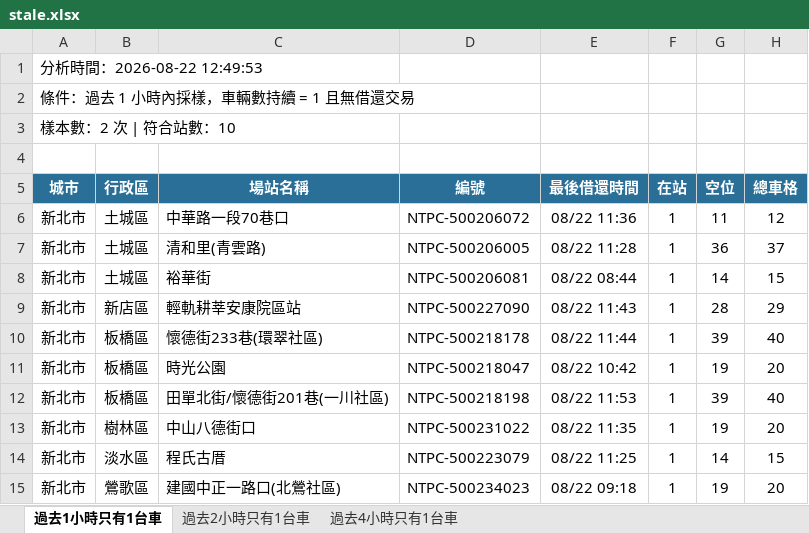
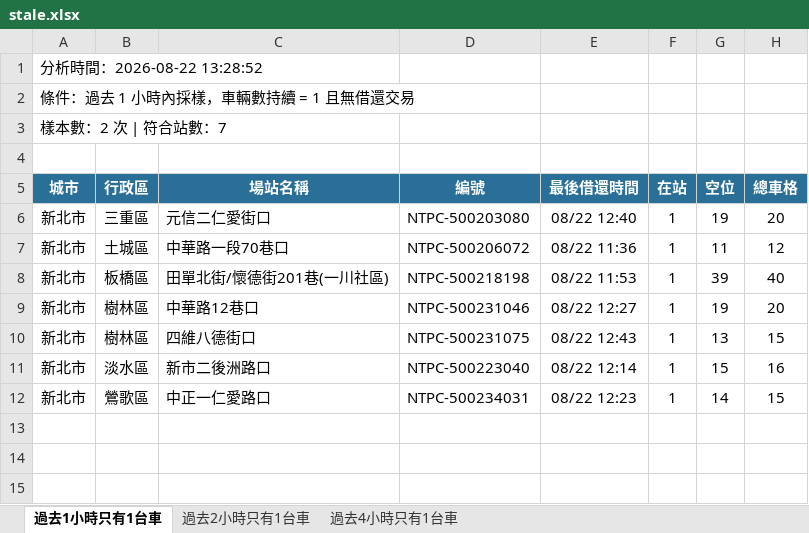
Before and after one commit to hippop3c/fixedbike, an Excel workbook: stale.xlsx, sheet 過去1小時只有1台車, drawn as a sheet; values as stored, in another font and other column widths than the file's, no borders; removed rows and columns are numbered as before the commit, all else as after; the diff names each change by its address in the sheet, - before the commit and + after, or states it on an @@ line.

```diff
--- a/stale.xlsx (sheet 過去1小時只有1台車)
+++ b/stale.xlsx (sheet 過去1小時只有1台車)
-A1 (城市): 分析時間：2026-08-22 12:49:53
+A1 (城市): 分析時間：2026-08-22 13:28:52
-A3 (城市): 樣本數：2 次 | 符合站數：10
+A3 (城市): 樣本數：2 次 | 符合站數：7
+row 6: 新北市 | 三重區 | 元信二仁愛街口 | NTPC-500203080 | 08/22 12:40 | 1 | 19 | 20
-row 7: 新北市 | 土城區 | 清和里(青雲路) | NTPC-500206005 | 08/22 11:28 | 1 | 36 | 37
-row 8: 新北市 | 土城區 | 裕華街 | NTPC-500206081 | 08/22 08:44 | 1 | 14 | 15
-row 9: 新北市 | 新店區 | 輕軌耕莘安康院區站 | NTPC-500227090 | 08/22 11:43 | 1 | 28 | 29
-row 10: 新北市 | 板橋區 | 懷德街233巷(環翠社區) | NTPC-500218178 | 08/22 11:44 | 1 | 39 | 40
-row 11: 新北市 | 板橋區 | 時光公園 | NTPC-500218047 | 08/22 10:42 | 1 | 19 | 20
-C9 (場站名稱): 中山八德街口
+C9 (場站名稱): 中華路12巷口
-D9 (編號): NTPC-500231022
+D9 (編號): NTPC-500231046
-E9 (最後借還時間): 08/22 11:35
+E9 (最後借還時間): 08/22 12:27
+row 10: 新北市 | 樹林區 | 四維八德街口 | NTPC-500231075 | 08/22 12:43 | 1 | 13 | 15
-C11 (場站名稱): 程氏古厝
+C11 (場站名稱): 新市二後洲路口
-D11 (編號): NTPC-500223079
+D11 (編號): NTPC-500223040
-E11 (最後借還時間): 08/22 11:25
+E11 (最後借還時間): 08/22 12:14
-G11 (空位): 14
+G11 (空位): 15
-H11 (總車格): 15
+H11 (總車格): 16
-C12 (場站名稱): 建國中正一路口(北鶯社區)
+C12 (場站名稱): 中正一仁愛路口
-D12 (編號): NTPC-500234023
+D12 (編號): NTPC-500234031
-E12 (最後借還時間): 08/22 09:18
+E12 (最後借還時間): 08/22 12:23
-G12 (空位): 19
+G12 (空位): 14
-H12 (總車格): 20
+H12 (總車格): 15
```
Also changed, not shown: sheet 過去2小時只有1台車, sheet 過去4小時只有1台車, 3 other files.
